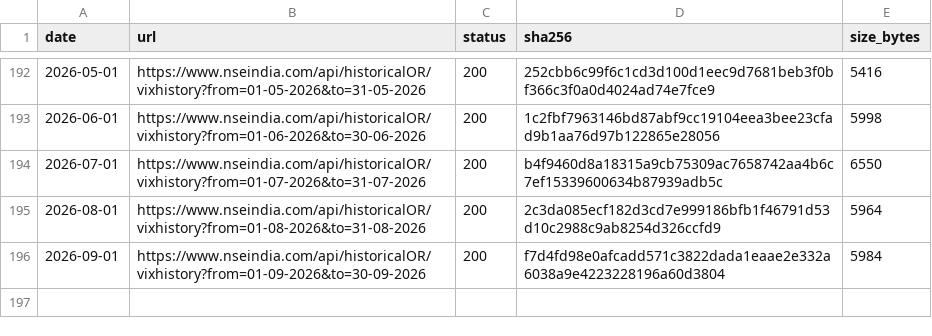
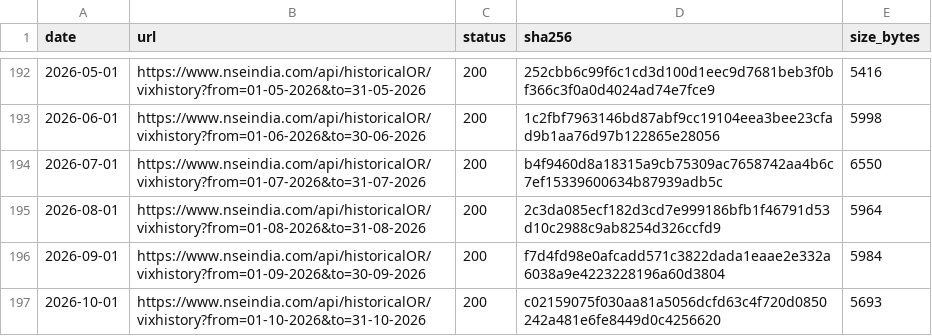
Before and after one commit to contactexepex/omenix-trading, a CSV file: research/data/manifests/india-vix-history.csv, drawn as a sheet; only a part is shown, gaps mark what is left out.

```diff
--- a/research/data/manifests/india-vix-history.csv
+++ b/research/data/manifests/india-vix-history.csv
@@ -196 +196,2 @@ date,url,status,sha256,size_bytes
 2026-09-01,https://www.nseindia.com/api/historicalOR/vixhistory?from=01-09-2026&to=30-09-2026,200,f7d4fd98e0afcadd571c3822dada1eaae2e332a6038a9e4223228196a60d3804,5984
+2026-10-01,https://www.nseindia.com/api/historicalOR/vixhistory?from=01-10-2026&to=31-10-2026,200,c02159075f030aa81a5056dcfd63c4f720d0850242a481e6fe8449d0c4256620,5693
```
Also changed, not shown: 4 other files.
